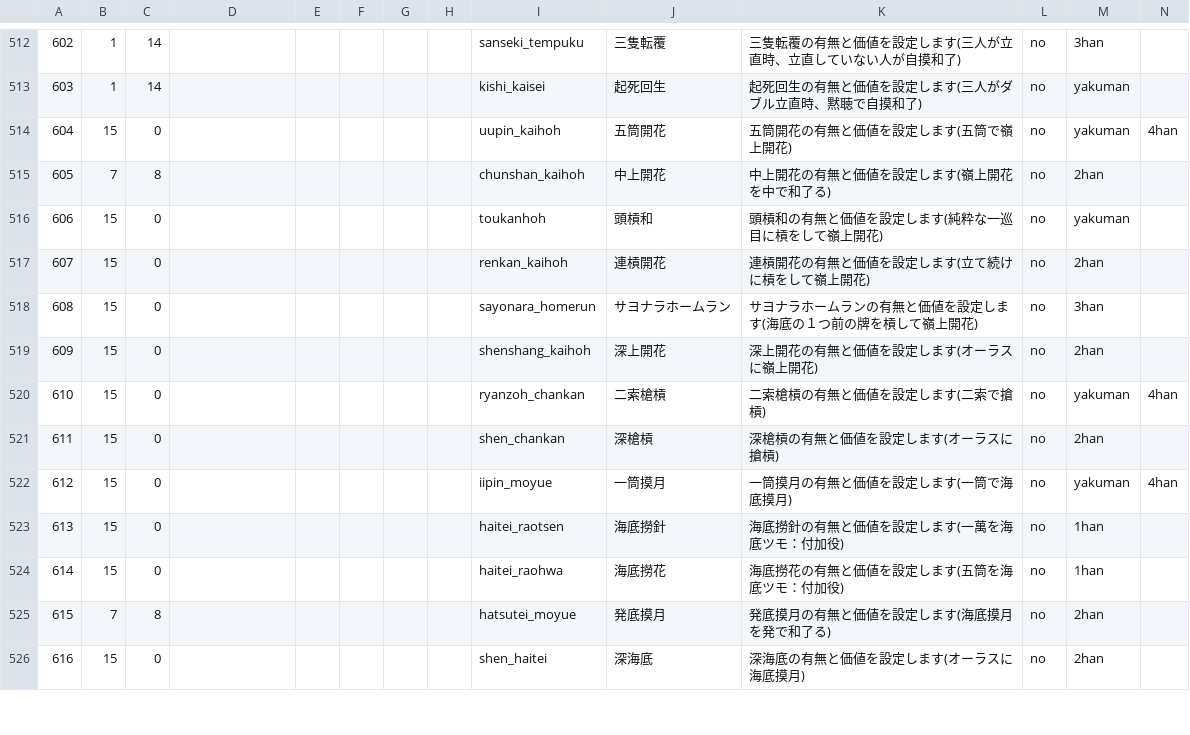
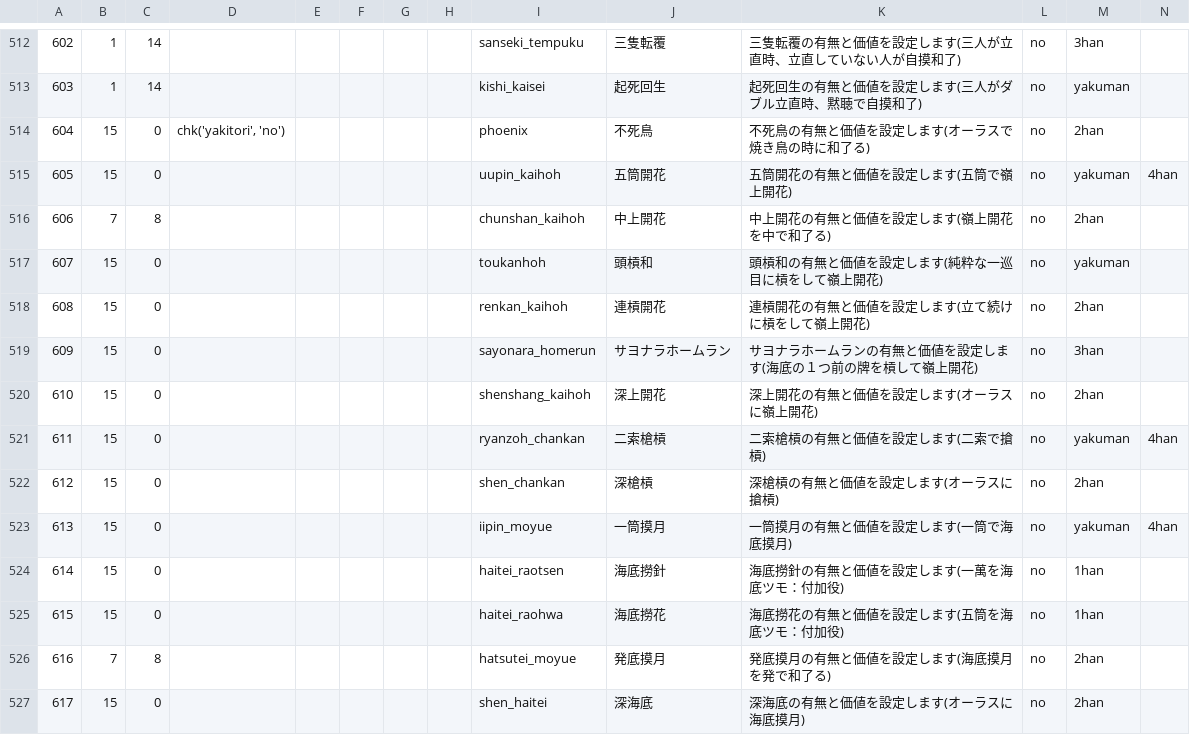
Before and after one commit to MihailJP/MiHaJong, a CSV file: mjcore/data/confitem.csv, drawn as a sheet; only a part is shown, gaps mark what is left out; addresses are those after the commit; rows hold the shown columns only; the diff covers the shown part only; the diff names each change by its address in the sheet, - before the commit and + after, or states it on an @@ line.

```diff
--- a/mjcore/data/confitem.csv
+++ b/mjcore/data/confitem.csv
+row 514: 604 | 15 | 0 | chk('yakitori', 'no') |  |  |  |  | phoenix | 不死鳥 | 不死鳥の有無と価値を設定します(オーラスで焼き鳥の時に和了る) | no | 2han
-A515: 604
+A515: 605
-A516: 605
+A516: 606
-A517: 606
+A517: 607
-A518: 607
+A518: 608
-A519: 608
+A519: 609
-A520: 609
+A520: 610
-A521: 610
+A521: 611
-A522: 611
+A522: 612
-A523: 612
+A523: 613
-A524: 613
+A524: 614
-A525: 614
+A525: 615
-A526: 615
+A526: 616
-A527: 616
+A527: 617
```
Also changed, not shown: 1 added row, 1 removed row and 39 edited cells elsewhere in this file, 1 other file.
